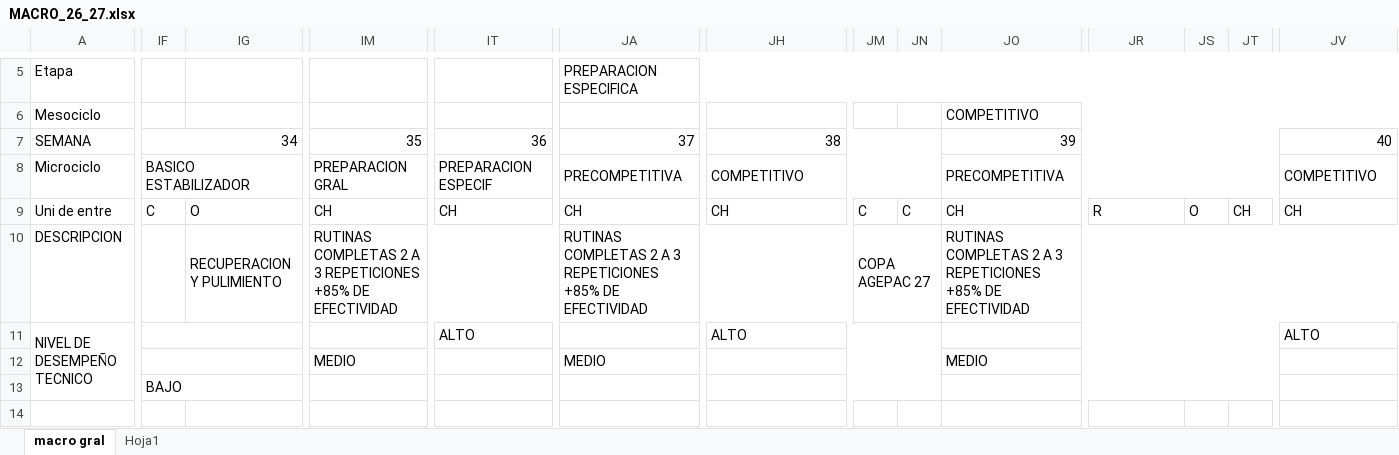
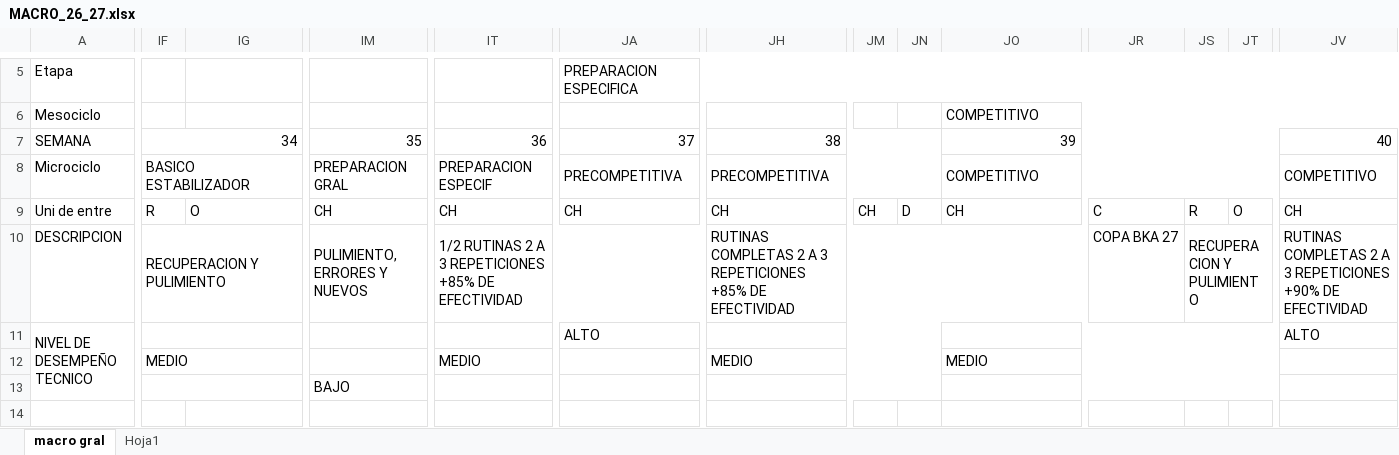
Before and after one commit to josemanueljaimemorales/pruebanuevappakc, an Excel workbook: modulos/plan-anual/MACRO_26_27.xlsx, sheet macro gral, drawn as a sheet; only a part is shown, gaps mark what is left out; values as stored, in another font and other column widths than the file's, no cell formats; the diff covers the shown part only; the diff names each change by its address in the sheet, - before the commit and + after, or states it on an @@ line.

```diff
--- a/modulos/plan-anual/MACRO_26_27.xlsx (sheet macro gral)
+++ b/modulos/plan-anual/MACRO_26_27.xlsx (sheet macro gral)
-JH8: COMPETITIVO
+JH8: PRECOMPETITIVA
-JO8: PRECOMPETITIVA
+JO8: COMPETITIVO
-IF9: C
+IF9: R
-JM9: C
+JM9: CH
-JN9: C
+JN9: D
-JR9: R
+JR9: C
-JS9: O
+JS9: R
-JT9: CH
+JT9: O
-IF10: (empty)
+IF10: RECUPERACION Y PULIMIENTO
+IF10:IL10 merged
-IG10: RECUPERACION Y PULIMIENTO
+IG10: (empty)
-IG10:IL10 merged
-IM10: RUTINAS COMPLETAS 2 A 3 REPETICIONES +85% DE EFECTIVIDAD
+IM10: PULIMIENTO, ERRORES Y NUEVOS
-IM10:IZ10 merged
+IM10:IS10 merged
-IT10: (empty)
+IT10: 1/2 RUTINAS 2 A 3 REPETICIONES +85% DE EFECTIVIDAD
+IT10:JG10 merged
-JA10: RUTINAS COMPLETAS 2 A 3 REPETICIONES +85% DE EFECTIVIDAD
+JA10: (empty)
-JA10:JL10 merged
-JH10: (empty)
+JH10: RUTINAS COMPLETAS 2 A 3 REPETICIONES +85% DE EFECTIVIDAD
+JH10:JQ10 merged
-JM10: COPA AGEPAC 27
+JM10: (empty)
-JM10:JN10 merged
-JO10: RUTINAS COMPLETAS 2 A 3 REPETICIONES +85% DE EFECTIVIDAD
+JO10: (empty)
-JO10:JZ10 merged
-JR10: (empty)
+JR10: COPA BKA 27
-JS10: (empty)
+JS10: RECUPERACION Y PULIMIENTO
+JS10:JU10 merged
-JV10: (empty)
+JV10: RUTINAS COMPLETAS 2 A 3 REPETICIONES +90% DE EFECTIVIDAD
+JV10:JZ10 merged
-IT11: ALTO
+IT11: (empty)
-JA11: (empty)
+JA11: ALTO
-JH11: ALTO
+JH11: (empty)
-IF12: (empty)
+IF12: MEDIO
-IM12: MEDIO
+IM12: (empty)
-IT12: (empty)
+IT12: MEDIO
-JA12: MEDIO
+JA12: (empty)
-JH12: (empty)
+JH12: MEDIO
-IF13: BAJO
+IF13: (empty)
-IM13: (empty)
+IM13: BAJO
```
Also changed, not shown: 10 edited cells and merged cells elsewhere in this sheet, sheet Hoja1, cell formats, modulos/plan-anual/ASIGNACION DE COMPETENCIAS.xlsx, modulos/rutinas/Excel_Solo_Valores.xlsx, 7 other files.
